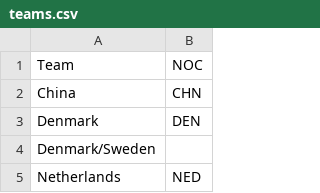
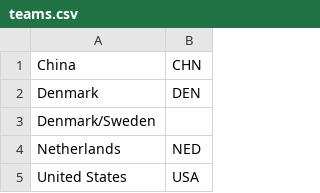
Before and after one commit to rossgk2/cs257, a CSV file: database/teams.csv, drawn as a sheet; only a part is shown; the shorter side is filled out with more unchanged rows.

```diff
--- a/database/teams.csv
+++ b/database/teams.csv
@@ -1,2 +1 @@
-Team,NOC
 China,CHN
```
Also changed, not shown: database/NOCs.csv, database/cities.csv, 3 other files.
